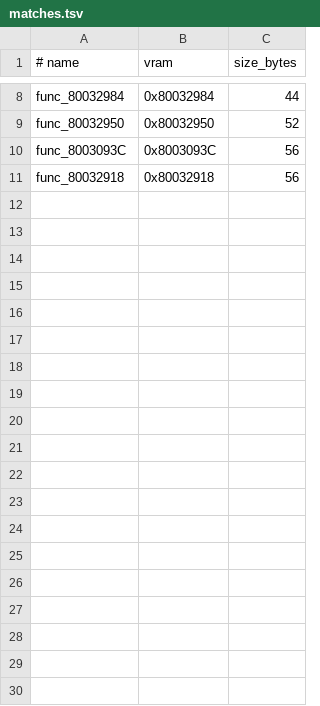
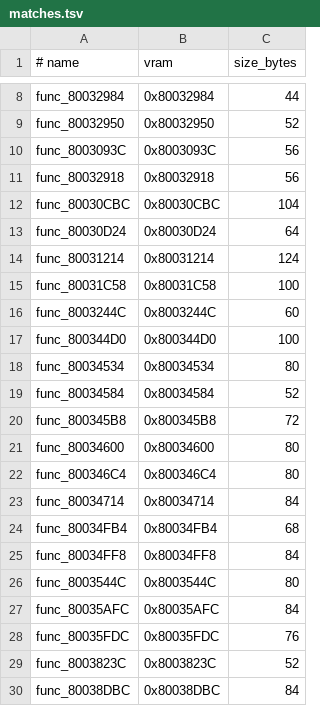
Before and after one commit to ZacheerKour/oceanic-stars-decomp, a TSV file: config/matches.tsv, drawn as a sheet; only a part is shown, gaps mark what is left out; the diff names each change by its address in the sheet, - before the commit and + after, or states it on an @@ line.

```diff
--- a/config/matches.tsv
+++ b/config/matches.tsv
+row 12: func_80030CBC | 0x80030CBC | 104
+row 13: func_80030D24 | 0x80030D24 | 64
+row 14: func_80031214 | 0x80031214 | 124
+row 15: func_80031C58 | 0x80031C58 | 100
+row 16: func_8003244C | 0x8003244C | 60
+row 17: func_800344D0 | 0x800344D0 | 100
+row 18: func_80034534 | 0x80034534 | 80
+row 19: func_80034584 | 0x80034584 | 52
+row 20: func_800345B8 | 0x800345B8 | 72
+row 21: func_80034600 | 0x80034600 | 80
+row 22: func_800346C4 | 0x800346C4 | 80
+row 23: func_80034714 | 0x80034714 | 84
+row 24: func_80034FB4 | 0x80034FB4 | 68
+row 25: func_80034FF8 | 0x80034FF8 | 84
+row 26: func_8003544C | 0x8003544C | 80
+row 27: func_80035AFC | 0x80035AFC | 84
+row 28: func_80035FDC | 0x80035FDC | 76
+row 29: func_8003823C | 0x8003823C | 52
+row 30: func_80038DBC | 0x80038DBC | 84
```
Also changed, not shown: 23 other files.
